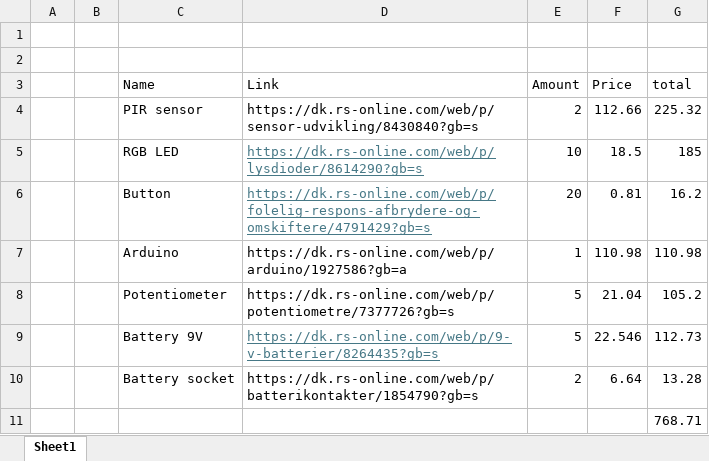
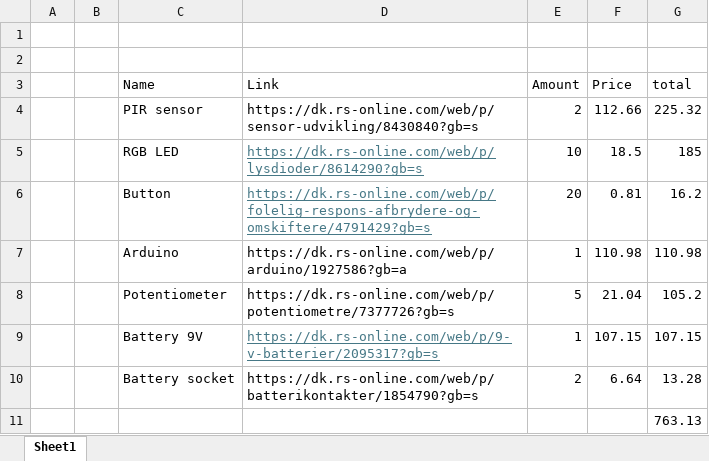
Before and after one commit to 7-the-group/1st-semester-project, an Excel workbook: meetings/7-10-2024/components.xlsx, sheet Sheet1, drawn as a sheet; values as stored, in another font and other column widths than the file's, no borders; the diff names each change by its address in the sheet, - before the commit and + after, or states it on an @@ line.

Commit message:
Update components list.

```diff
--- a/meetings/7-10-2024/components.xlsx (sheet Sheet1)
+++ b/meetings/7-10-2024/components.xlsx (sheet Sheet1)
-D9 (Link): https://dk.rs-online.com/web/p/9-v-batterier/8264435?gb=s
+D9 (Link): https://dk.rs-online.com/web/p/9-v-batterier/2095317?gb=s
-E9 (Amount): 5
+E9 (Amount): 1
-F9 (Price): 22.546
+F9 (Price): 107.15
-G9 (total): 112.73
+G9 (total): 107.15
-G11 (total): 768.71
+G11 (total): 763.13
```
